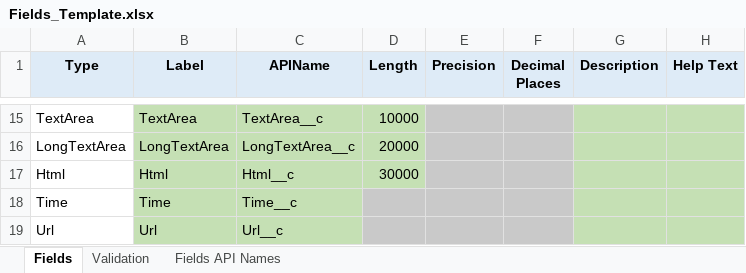
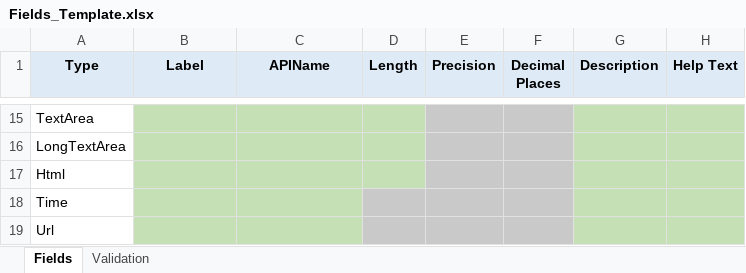
Before and after one commit to niets10/SF-custom-fields, an Excel workbook: Fields_Template.xlsx, sheet Fields, drawn as a sheet; only a part is shown, gaps mark what is left out; values as stored, in another font and other column widths than the file's, no borders; the diff covers the shown part only; the diff names each change by its address in the sheet, - before the commit and + after, or states it on an @@ line.

```diff
--- a/Fields_Template.xlsx (sheet Fields)
+++ b/Fields_Template.xlsx (sheet Fields)
-sheet tab: Fields API Names
-B15 (Label): TextArea
+B15 (Label): (empty)
-C15 (APIName): TextArea__c
+C15 (APIName): (empty)
-D15 (Length): 10000
+D15 (Length): (empty)
-B16 (Label): LongTextArea
+B16 (Label): (empty)
-C16 (APIName): LongTextArea__c
+C16 (APIName): (empty)
-D16 (Length): 20000
+D16 (Length): (empty)
-B17 (Label): Html
+B17 (Label): (empty)
-C17 (APIName): Html__c
+C17 (APIName): (empty)
-D17 (Length): 30000
+D17 (Length): (empty)
-B18 (Label): Time
+B18 (Label): (empty)
-C18 (APIName): Time__c
+C18 (APIName): (empty)
-B19 (Label): Url
+B19 (Label): (empty)
-C19 (APIName): Url__c
+C19 (APIName): (empty)
```
Also changed, not shown: 30 edited cells elsewhere in this sheet.
